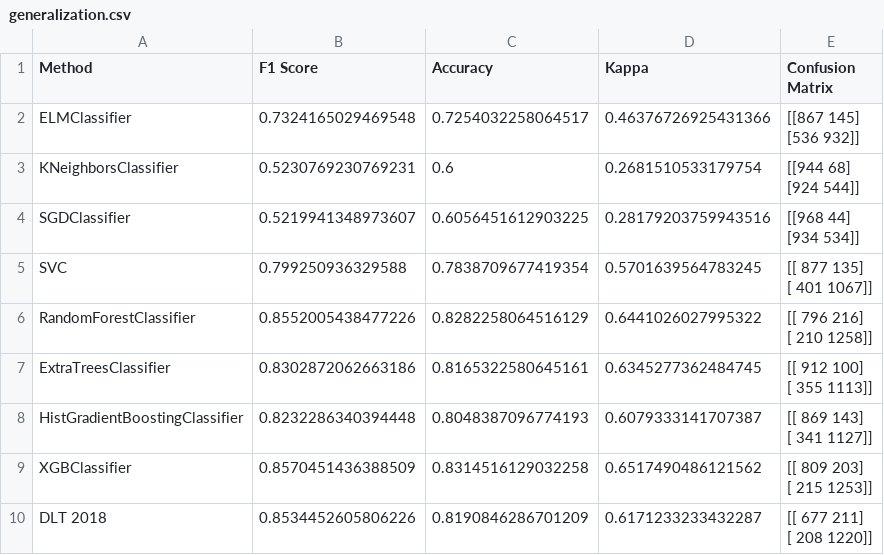
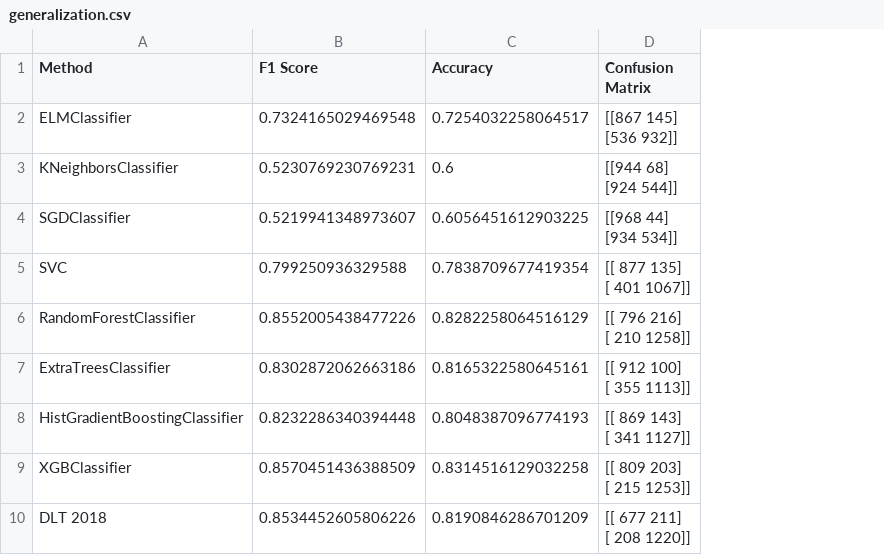
Before and after one commit to peter-hofinger/sentinel-leaf-classification, a CSV file: reports/generalization.csv, drawn as a sheet; the diff names each change by its address in the sheet, - before the commit and + after, or states it on an @@ line.

```diff
--- a/reports/generalization.csv
+++ b/reports/generalization.csv
-column D (Kappa), rows 2-10: 0.46376726925431366 | 0.2681510533179754 | 0.28179203759943516 | 0.5701639564783245 | 0.6441026027995322 | 0.6345277362484745 | 0.6079333141707387 | 0.6517490486121562 | 0.6171233233432287
```
Also changed, not shown: reports/band_importance.csv, reports/hyperparameter_tuning.csv, 18 other files.
